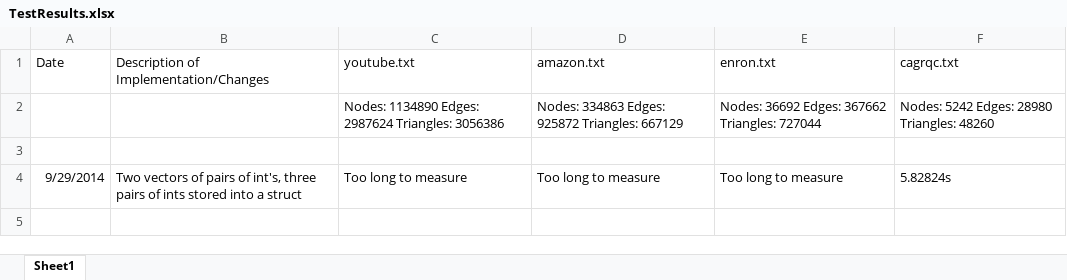
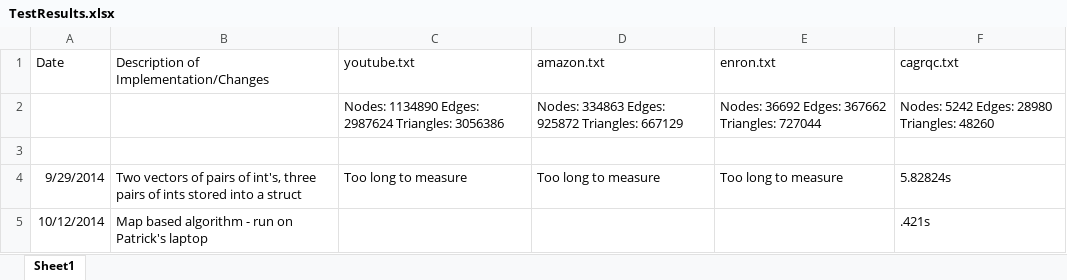
Before and after one commit to deseanab/TriangleCounter, an Excel workbook: TestResults.xlsx, sheet Sheet1, drawn as a sheet; values as stored, in another font and other column widths than the file's, no borders; the diff names each change by its address in the sheet, - before the commit and + after, or states it on an @@ line.

```diff
--- a/TestResults.xlsx (sheet Sheet1)
+++ b/TestResults.xlsx (sheet Sheet1)
+row 5: 10/12/2014 | Map based algorithm - run on Patrick's laptop |  |  |  | .421s
```
Also changed, not shown: 1 other file.
